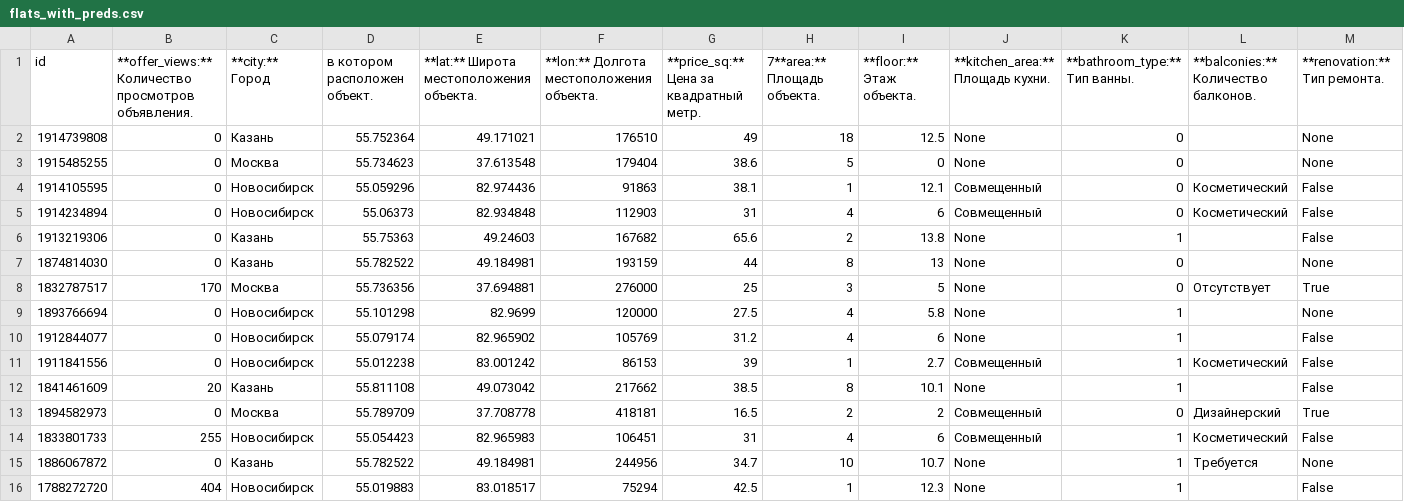
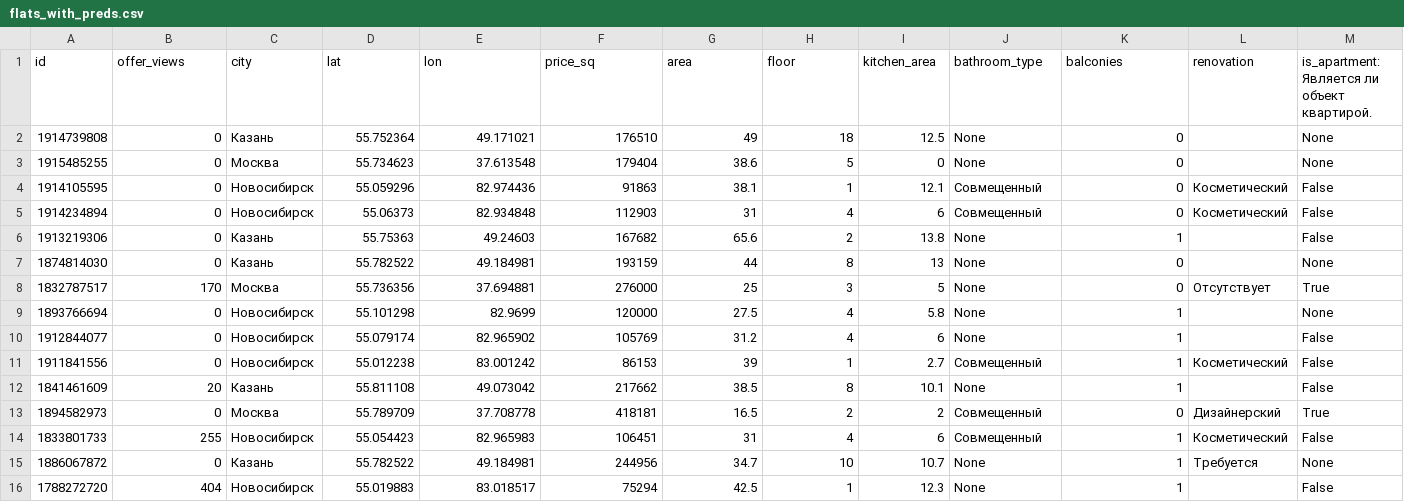
Before and after one commit to dmitryom/flipping-dashboard, a CSV file: flats_with_preds.csv, drawn as a sheet; only a part is shown; the diff covers the shown part only; the diff names each change by its address in the sheet, - before the commit and + after, or states it on an @@ line.

Commit message:
fix 3

```diff
--- a/flats_with_preds.csv
+++ b/flats_with_preds.csv
-B1: **offer_views:** Количество просмотров объявления.
+B1: offer_views
-C1: **city:** Город
+C1: city
-D1: в котором расположен объект.
+D1: lat
-E1: **lat:** Широта местоположения объекта.
+E1: lon
-F1: **lon:** Долгота местоположения объекта.
+F1: price_sq
-G1: **price_sq:** Цена за квадратный метр.
+G1: area
-H1: 7**area:** Площадь объекта.
+H1: floor
-I1: **floor:** Этаж объекта.
+I1: kitchen_area
-J1: **kitchen_area:** Площадь кухни.
+J1: bathroom_type
-K1: **bathroom_type:** Тип ванны.
+K1: balconies
-L1: **balconies:** Количество балконов.
+L1: renovation
-M1: **renovation:** Тип ремонта.
+M1: is_apartment: Является ли объект квартирой.
```
Also changed, not shown: 26 edited cells elsewhere in this file.
